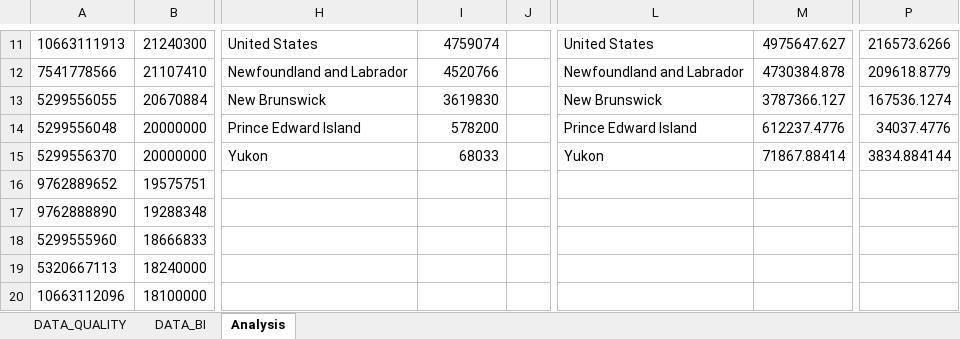
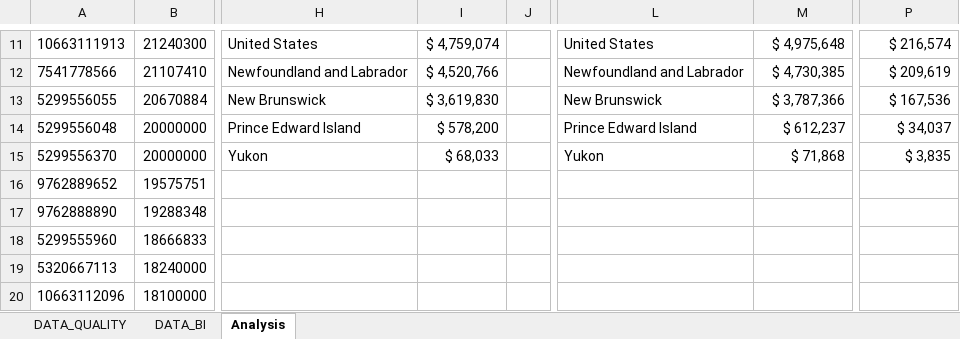
Before and after one commit to edimaudo/interview-questions, an Excel workbook: Scotiabank/Data_Manager_BI.xlsx, sheet Analysis, drawn as a sheet; only a part is shown, gaps mark what is left out; values as stored, in another font and other column widths than the file's, no borders; charts and pictures not drawn; the diff covers the shown part only; the diff names each change by its address in the sheet, - before the commit and + after, or states it on an @@ line.

```diff
--- a/Scotiabank/Data_Manager_BI.xlsx (sheet Analysis)
+++ b/Scotiabank/Data_Manager_BI.xlsx (sheet Analysis)
-I11: 4759074
+I11: $ 4,759,074
-M11: 4975647.627
+M11: $ 4,975,648
-P11: 216573.6266
+P11: $ 216,574
-I12: 4520766
+I12: $ 4,520,766
-M12: 4730384.878
+M12: $ 4,730,385
-P12: 209618.8779
+P12: $ 209,619
-I13: 3619830
+I13: $ 3,619,830
-M13: 3787366.127
+M13: $ 3,787,366
-P13: 167536.1274
+P13: $ 167,536
-I14: 578200
+I14: $ 578,200
-M14: 612237.4776
+M14: $ 612,237
-P14: 34037.4776
+P14: $ 34,037
-I15: 68033
+I15: $ 68,033
-M15: 71867.88414
+M15: $ 71,868
-P15: 3834.884144
+P15: $ 3,835
```
Also changed, not shown: 51 edited cells and cell formats elsewhere in this sheet, charts or pictures.
